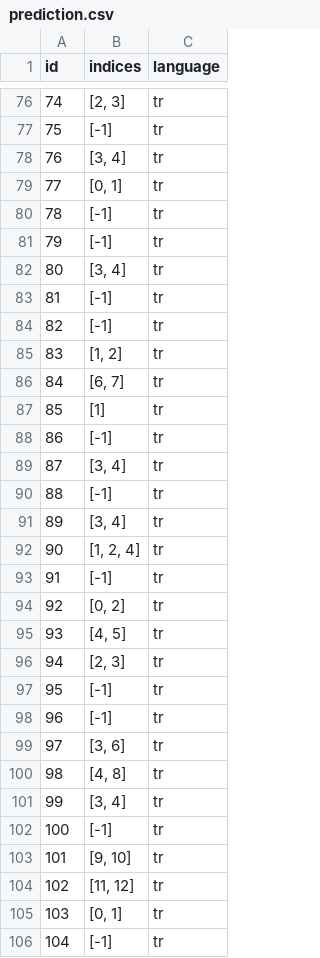
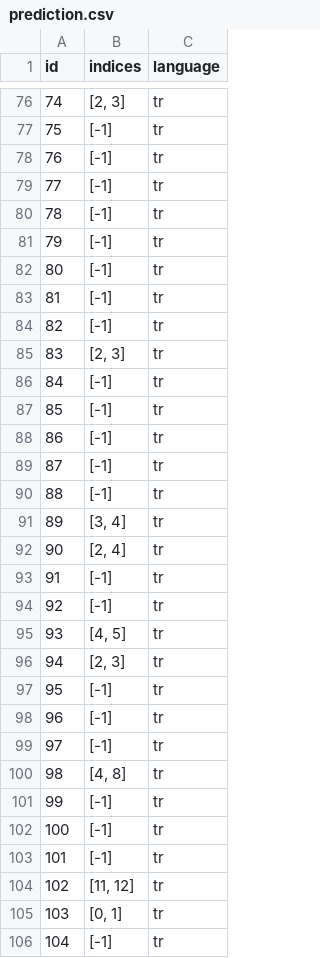
Before and after one commit to NLP-YZV405E/YZV405_2425_150220768_150210329, a CSV file: results/itu_basetr_xxlit_final_trainbert/prediction.csv, drawn as a sheet; only a part is shown, gaps mark what is left out; the diff covers the shown part only.

```diff
--- a/results/itu_basetr_xxlit_final_trainbert/prediction.csv
+++ b/results/itu_basetr_xxlit_final_trainbert/prediction.csv
@@ -77,19 +77,19 @@ id,indices,language
 75,[-1],tr
-76,"[3, 4]",tr
-77,"[0, 1]",tr
+76,[-1],tr
+77,[-1],tr
 78,[-1],tr
 79,[-1],tr
-80,"[3, 4]",tr
+80,[-1],tr
 81,[-1],tr
 82,[-1],tr
-83,"[1, 2]",tr
-84,"[6, 7]",tr
-85,[1],tr
+83,"[2, 3]",tr
+84,[-1],tr
+85,[-1],tr
 86,[-1],tr
-87,"[3, 4]",tr
+87,[-1],tr
 88,[-1],tr
 89,"[3, 4]",tr
-90,"[1, 2, 4]",tr
+90,"[2, 4]",tr
 91,[-1],tr
-92,"[0, 2]",tr
+92,[-1],tr
 93,"[4, 5]",tr
@@ -98,7 +98,7 @@ id,indices,language
 96,[-1],tr
-97,"[3, 6]",tr
+97,[-1],tr
 98,"[4, 8]",tr
-99,"[3, 4]",tr
+99,[-1],tr
 100,[-1],tr
-101,"[9, 10]",tr
+101,[-1],tr
 102,"[11, 12]",tr
```
Also changed, not shown: 184 edited cells elsewhere in this file, 2 other files.
